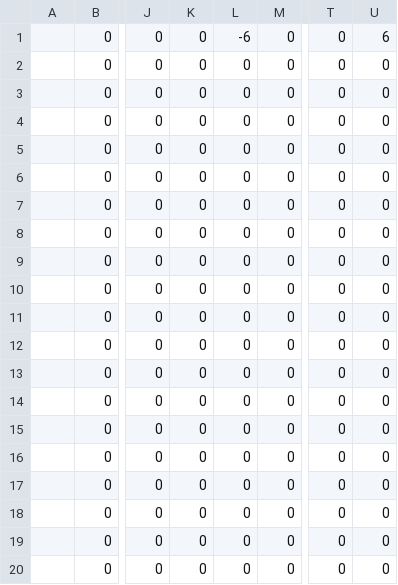
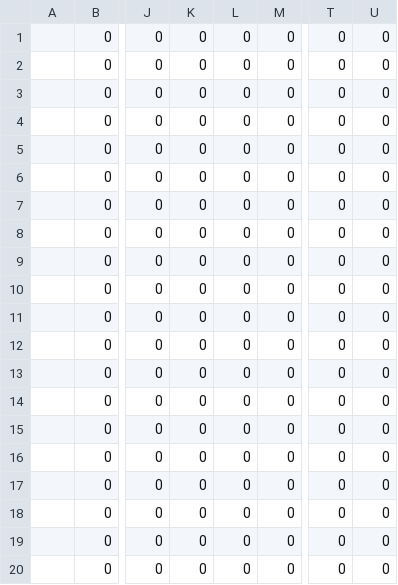
Before and after one commit to Greyluck/Tesoro, a CSV file: Boards/ResultadoMaestros.csv, drawn as a sheet; only a part is shown, gaps mark what is left out; the diff names each change by its address in the sheet, - before the commit and + after, or states it on an @@ line.

```diff
--- a/Boards/ResultadoMaestros.csv
+++ b/Boards/ResultadoMaestros.csv
-L1: -6
+L1: 0
-U1: 6
+U1: 0
```
Also changed, not shown: Boards/Resultado1.csv, Boards/Resultado2.csv, 2 other files.
